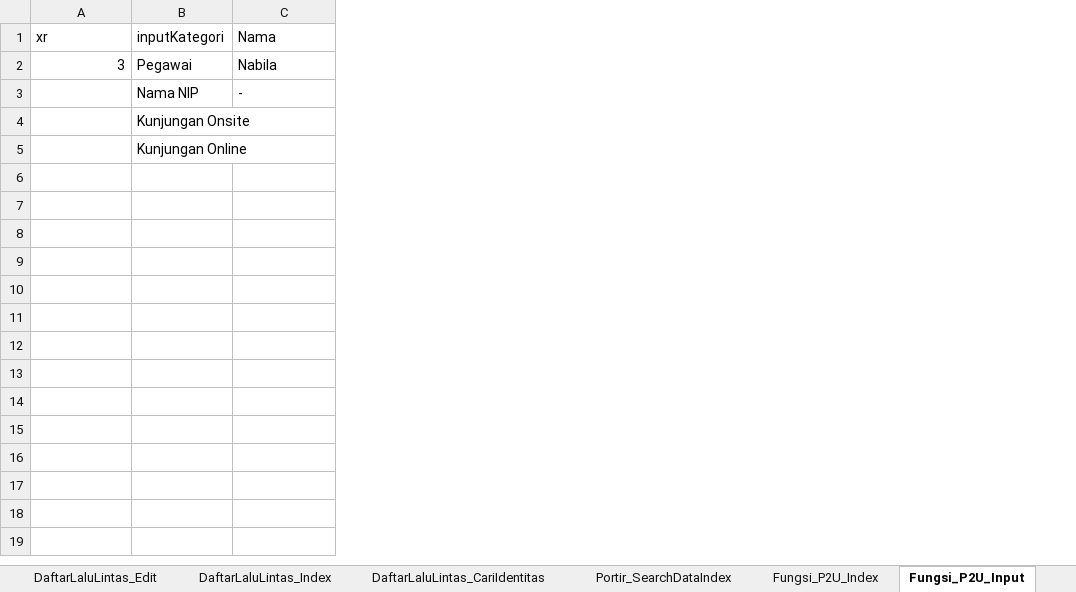
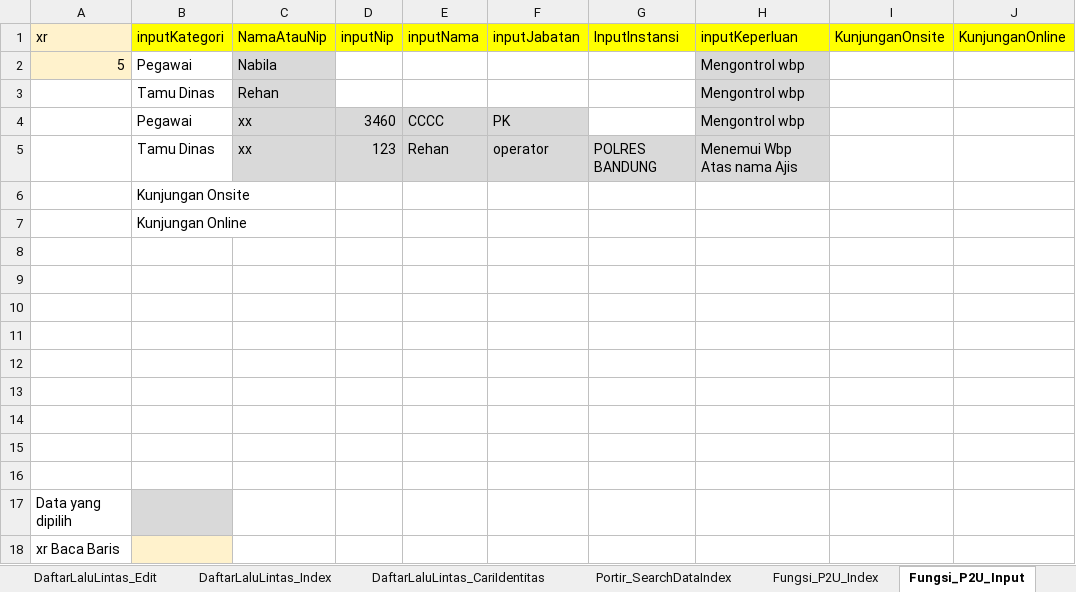
Before and after one commit to ecahyono/Automationpython, an Excel workbook: Filexel/Keamanan.xlsx, sheet Fungsi_P2U_Input, drawn as a sheet; values as stored, in another font and other column widths than the file's, no borders; removed rows and columns are numbered as before the commit, all else as after; the diff names each change by its address in the sheet, - before the commit and + after, or states it on an @@ line.

```diff
--- a/Filexel/Keamanan.xlsx (sheet Fungsi_P2U_Input)
+++ b/Filexel/Keamanan.xlsx (sheet Fungsi_P2U_Input)
+column D (inputNip), empty
+column E (inputNama), empty
+column F (inputJabatan), empty
+column G (InputInstansi), empty
+column H (inputKeperluan), row 2: Mengontrol wbp
+column I (KunjunganOnsite), empty
+column J (KunjunganOnline), empty
-A1:A2 fill: none
+A1:A2 fill: #FFF2CC
-B1:C1 fill: none
+B1:C1 fill: #FFFF00
-C1: Nama
+C1: NamaAtauNip
-A2 (xr): 3
+A2 (xr): 5
-C2 fill: none
+C2 fill: #D9D9D9
-row 3:  | Nama NIP | -
+row 3:  | Tamu Dinas | Rehan |  |  |  |  | Mengontrol wbp
+row 4:  | Pegawai | xx | 3460 | CCCC | PK |  | Mengontrol wbp
+row 5:  | Tamu Dinas | xx | 123 | Rehan | operator | POLRES BANDUNG | Menemui Wbp Atas nama Ajis
+row 8: (empty)
+row 9: (empty)
+row 10: (empty)
+row 11: (empty)
+row 12: (empty)
+row 13: (empty)
+row 14: (empty)
+row 15: (empty)
+row 16: (empty)
+row 17: Data yang dipilih
+row 18: xr Baca Baris
```
Also changed, not shown: sheet Portir_SearchDataIndex, sheet Fungsi_P2U_Index, other sheet tabs, 20 other files.
